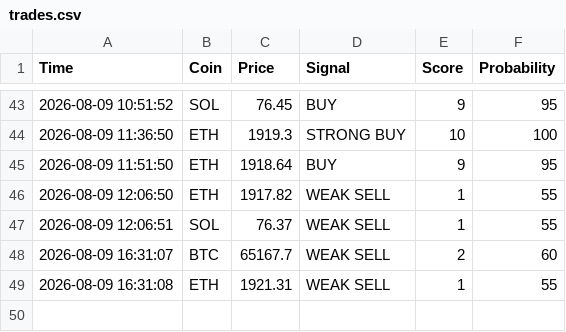
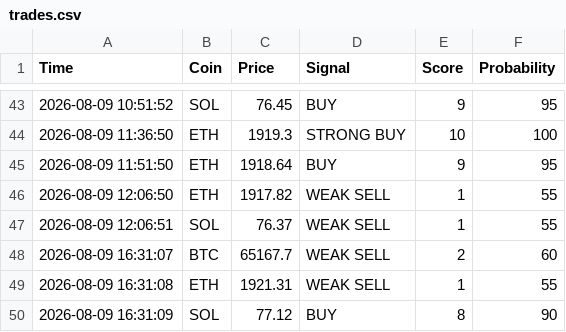
Before and after one commit to CodeForgeXX/Quanttrader, a CSV file: QuantTrader/data/trades.csv, drawn as a sheet; only a part is shown, gaps mark what is left out; the diff names each change by its address in the sheet, - before the commit and + after, or states it on an @@ line.

Commit message:
سیگنال جدید: SOL BUY

```diff
--- a/QuantTrader/data/trades.csv
+++ b/QuantTrader/data/trades.csv
+row 50: 2026-08-09 16:31:09 | SOL | 77.12 | BUY | 8 | 90
```
